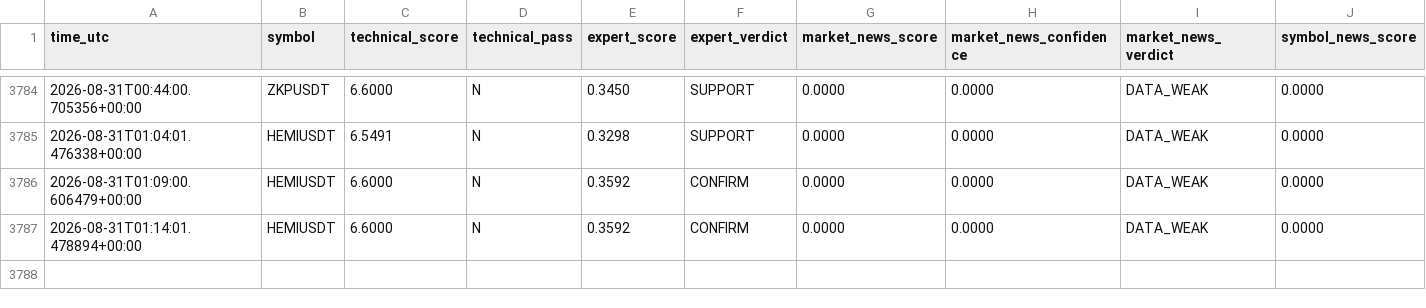
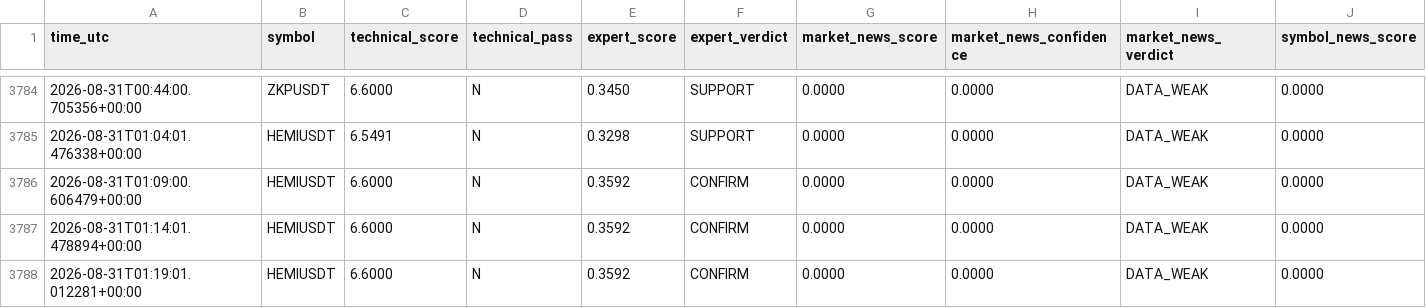
Before and after one commit to mrmatinbolandnazar-web/crypto-paper-bot, a CSV file: vps_reports/news_shadow_v5_4.csv, drawn as a sheet; only a part is shown, gaps mark what is left out; rows hold the shown columns only; the diff names each change by its address in the sheet, - before the commit and + after, or states it on an @@ line.

```diff
--- a/vps_reports/news_shadow_v5_4.csv
+++ b/vps_reports/news_shadow_v5_4.csv
+row 3788: 2026-08-31T01:19:01.012281+00:00 | HEMIUSDT | 6.6000 | N | 0.3592 | CONFIRM | 0.0000 | 0.0000 | DATA_WEAK | 0.0000
```
Also changed, not shown: vps_reports/crowd_psychology_v5_5.csv, 9 other files.
